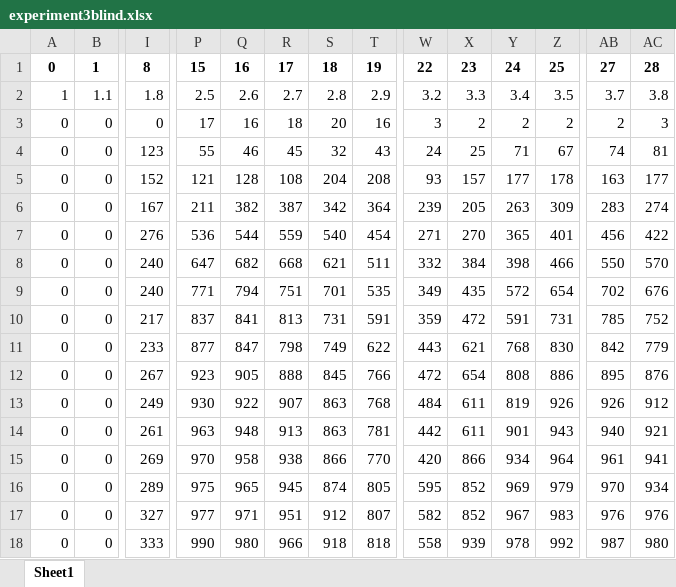
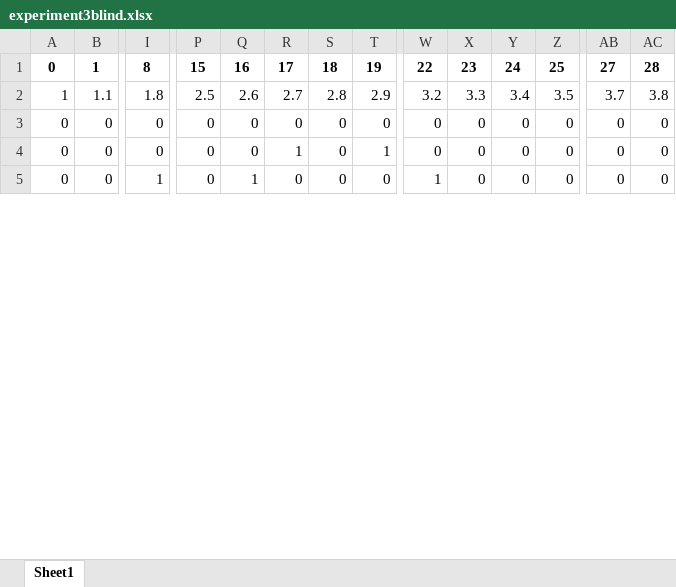
Before and after one commit to JensManfeldt/EFX-algo, an Excel workbook: Implementation/Python/experiment3blind.xlsx, sheet Sheet1, drawn as a sheet; only a part is shown, gaps mark what is left out; values as stored, in another font and other column widths than the file's, no borders; removed rows and columns are numbered as before the commit, all else as after; rows hold the shown columns only; the diff covers the shown part only; the diff names each change by its address in the sheet, - before the commit and + after, or states it on an @@ line.

```diff
--- a/Implementation/Python/experiment3blind.xlsx (sheet Sheet1)
+++ b/Implementation/Python/experiment3blind.xlsx (sheet Sheet1)
+row 3: 0 | 0 | 0 | 0 | 0 | 0 | 0 | 0 | 0 | 0 | 0 | 0 | 0 | 0
+row 4: 0 | 0 | 0 | 0 | 0 | 1 | 0 | 1 | 0 | 0 | 0 | 0 | 0 | 0
-I5: 0
+I5: 1
-P5: 17
+P5: 0
-Q5: 16
+Q5: 1
-R5: 18
+R5: 0
-S5: 20
+S5: 0
-T5: 16
+T5: 0
-W5: 3
+W5: 1
-X5: 2
+X5: 0
-Y5: 2
+Y5: 0
-Z5: 2
+Z5: 0
-AB5: 2
+AB5: 0
-AC5: 3
+AC5: 0
-row 4: 0 | 0 | 123 | 55 | 46 | 45 | 32 | 43 | 24 | 25 | 71 | 67 | 74 | 81
-row 5: 0 | 0 | 152 | 121 | 128 | 108 | 204 | 208 | 93 | 157 | 177 | 178 | 163 | 177
-row 6: 0 | 0 | 167 | 211 | 382 | 387 | 342 | 364 | 239 | 205 | 263 | 309 | 283 | 274
-row 7: 0 | 0 | 276 | 536 | 544 | 559 | 540 | 454 | 271 | 270 | 365 | 401 | 456 | 422
-row 8: 0 | 0 | 240 | 647 | 682 | 668 | 621 | 511 | 332 | 384 | 398 | 466 | 550 | 570
-row 9: 0 | 0 | 240 | 771 | 794 | 751 | 701 | 535 | 349 | 435 | 572 | 654 | 702 | 676
-row 10: 0 | 0 | 217 | 837 | 841 | 813 | 731 | 591 | 359 | 472 | 591 | 731 | 785 | 752
-row 11: 0 | 0 | 233 | 877 | 847 | 798 | 749 | 622 | 443 | 621 | 768 | 830 | 842 | 779
-row 12: 0 | 0 | 267 | 923 | 905 | 888 | 845 | 766 | 472 | 654 | 808 | 886 | 895 | 876
-row 13: 0 | 0 | 249 | 930 | 922 | 907 | 863 | 768 | 484 | 611 | 819 | 926 | 926 | 912
-row 14: 0 | 0 | 261 | 963 | 948 | 913 | 863 | 781 | 442 | 611 | 901 | 943 | 940 | 921
-row 15: 0 | 0 | 269 | 970 | 958 | 938 | 866 | 770 | 420 | 866 | 934 | 964 | 961 | 941
-row 16: 0 | 0 | 289 | 975 | 965 | 945 | 874 | 805 | 595 | 852 | 969 | 979 | 970 | 934
-row 17: 0 | 0 | 327 | 977 | 971 | 951 | 912 | 807 | 582 | 852 | 967 | 983 | 976 | 976
-row 18: 0 | 0 | 333 | 990 | 980 | 966 | 918 | 818 | 558 | 939 | 978 | 992 | 987 | 980
```
Also changed, not shown: 16 added rows and 3 removed rows elsewhere in this sheet, Implementation/Python/demoData.xlsx, Implementation/Python/experiment2DemoData.xlsx, 27 other files.
